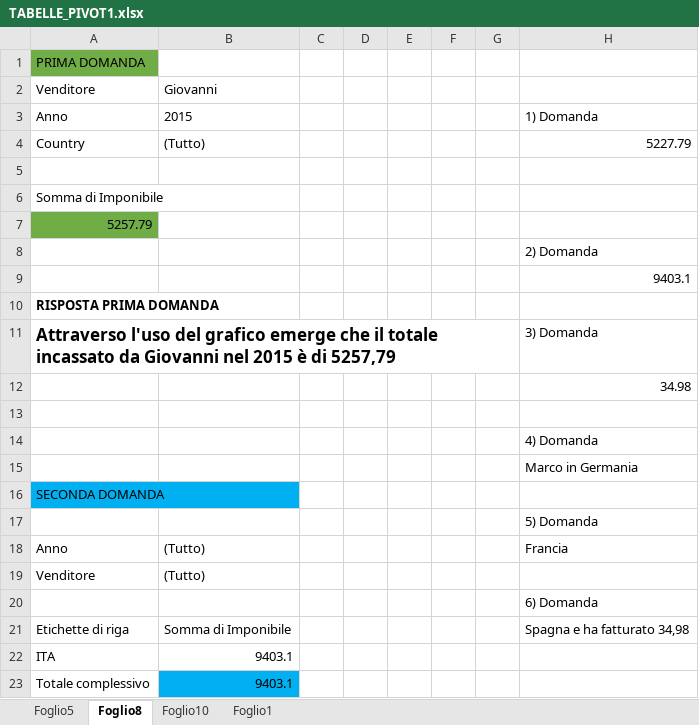
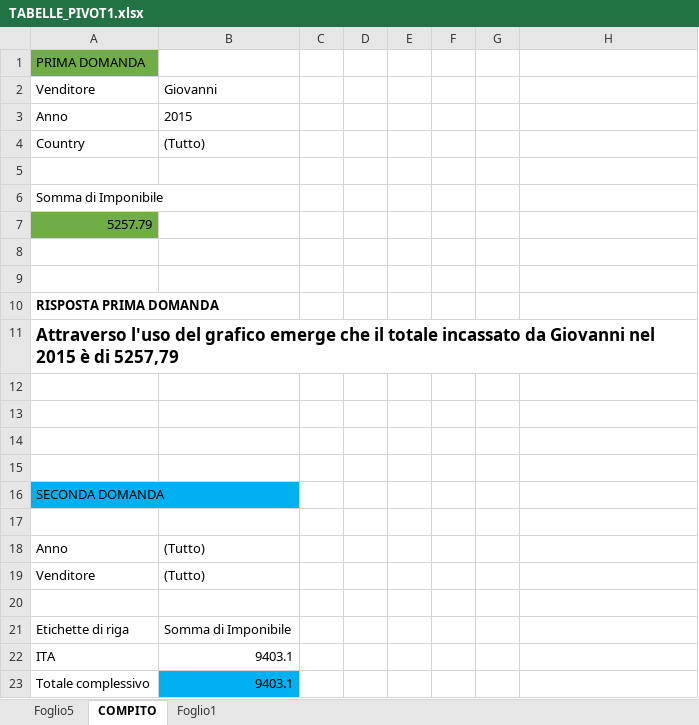
Before and after one commit to MrCherryy/digichamps, an Excel workbook: S2L3/TABELLE_PIVOT1.xlsx, sheet COMPITO, drawn as a sheet; only a part is shown; values as stored, in another font and other column widths than the file's, no borders; conditional formats not drawn; removed rows and columns are numbered as before the commit, all else as after; the diff names each change by its address in the sheet, - before the commit and + after, or states it on an @@ line.

Commit message:
pulizia file consegna

```diff
--- a/S2L3/TABELLE_PIVOT1.xlsx (sheet COMPITO)
+++ b/S2L3/TABELLE_PIVOT1.xlsx (sheet COMPITO)
-sheet tab: Foglio8
+sheet tab: COMPITO
-sheet tab: Foglio10
-H3: 1) Domanda
+H3: (empty)
-H4: 5227.79
+H4: (empty)
-H8: 2) Domanda
+H8: (empty)
-H9: 9403.1
+H9: (empty)
-H11: 3) Domanda
+H11: (empty)
-row 12:  |  |  |  |  |  |  | 34.98
-H13: 4) Domanda
+H13: (empty)
-H14: Marco in Germania
+H14: (empty)
+row 15: (empty)
-H17: 5) Domanda
+H17: (empty)
-H18: Francia
+H18: (empty)
-H20: 6) Domanda
+H20: (empty)
-H21: Spagna e ha fatturato 34,98
+H21: (empty)
```
Also changed, not shown: charts or pictures.
